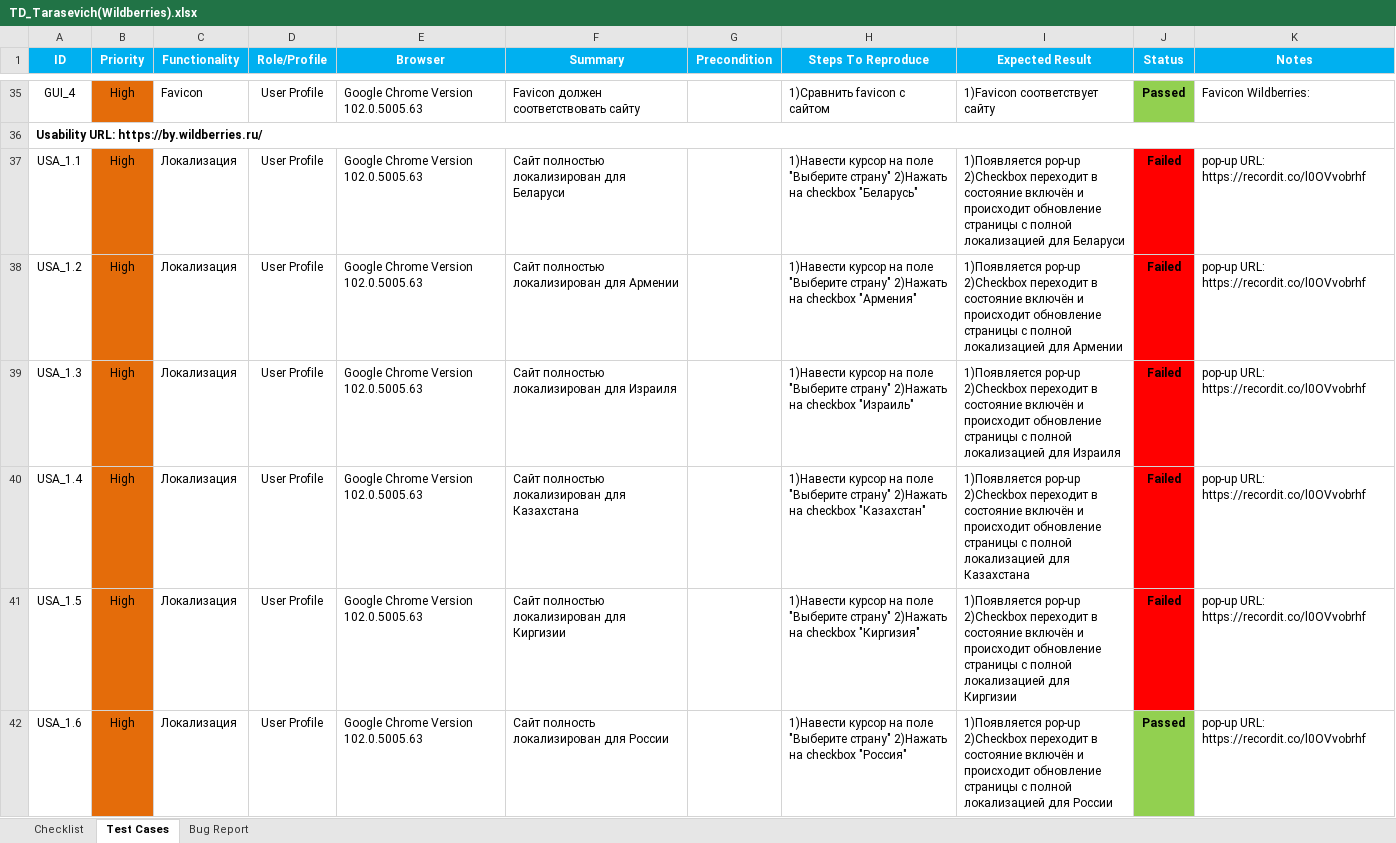
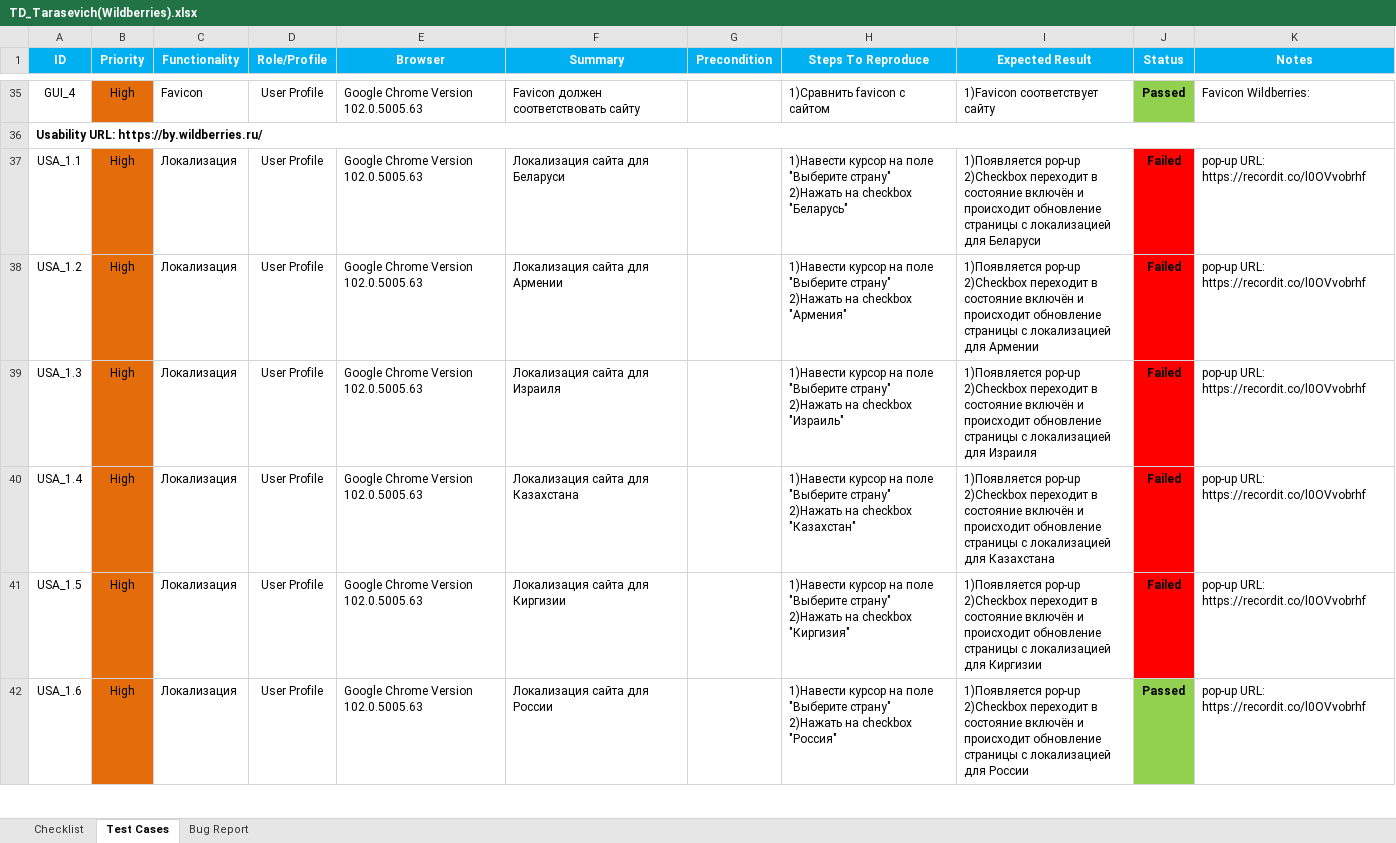
Before and after one commit to LesHaTaR/TMSWork, an Excel workbook: TD_Tarasevich(Wildberries).xlsx, sheet Test Cases, drawn as a sheet; only a part is shown, gaps mark what is left out; values as stored, in another font and other column widths than the file's, no borders; charts and pictures not drawn; the diff covers the shown part only; the diff names each change by its address in the sheet, - before the commit and + after, or states it on an @@ line.

```diff
--- a/TD_Tarasevich(Wildberries).xlsx (sheet Test Cases)
+++ b/TD_Tarasevich(Wildberries).xlsx (sheet Test Cases)
-F37 (Summary): Сайт полностью локализирован для Беларуси
+F37 (Summary): Локализация сайта для Беларуси
-H37 (Steps To Reproduce): …checkbox "Беларусь"
+H37 (Steps To Reproduce): …checkbox "Беларусь"
-I37 (Expected Result): …страницы с полной локализацией для…
+I37 (Expected Result): …страницы с локализацией для…
-F38 (Summary): Сайт полностью локализирован для Армении
+F38 (Summary): Локализация сайта для Армении
-H38 (Steps To Reproduce): …checkbox "Армения"
+H38 (Steps To Reproduce): …checkbox "Армения"
-I38 (Expected Result): …страницы с полной локализацией для…
+I38 (Expected Result): …страницы с локализацией для…
-F39 (Summary): Сайт полностью локализирован для Израиля
+F39 (Summary): Локализация сайта для Израиля
-H39 (Steps To Reproduce): …checkbox "Израиль"
+H39 (Steps To Reproduce): …checkbox "Израиль"
-I39 (Expected Result): …страницы с полной локализацией для…
+I39 (Expected Result): …страницы с локализацией для…
-F40 (Summary): Сайт полностью локализирован для Казахстана
+F40 (Summary): Локализация сайта для Казахстана
-H40 (Steps To Reproduce): …checkbox "Казахстан"
+H40 (Steps To Reproduce): …checkbox "Казахстан"
-I40 (Expected Result): …страницы с полной локализацией для…
+I40 (Expected Result): …страницы с локализацией для…
-F41 (Summary): Сайт полностью локализирован для Киргизии
+F41 (Summary): Локализация сайта для Киргизии
-H41 (Steps To Reproduce): …checkbox "Киргизия"
+H41 (Steps To Reproduce): …checkbox "Киргизия"
-I41 (Expected Result): …страницы с полной локализацией для…
+I41 (Expected Result): …страницы с локализацией для…
-F42 (Summary): Сайт полность локализирован для России
+F42 (Summary): Локализация сайта для России
-H42 (Steps To Reproduce): …checkbox "Россия"
+H42 (Steps To Reproduce): …checkbox "Россия"
-I42 (Expected Result): …страницы с полной локализацией для…
+I42 (Expected Result): …страницы с локализацией для…
```
Also changed, not shown: 80 edited cells elsewhere in this sheet, sheet Bug Report, sheet Checklist, charts or pictures.
